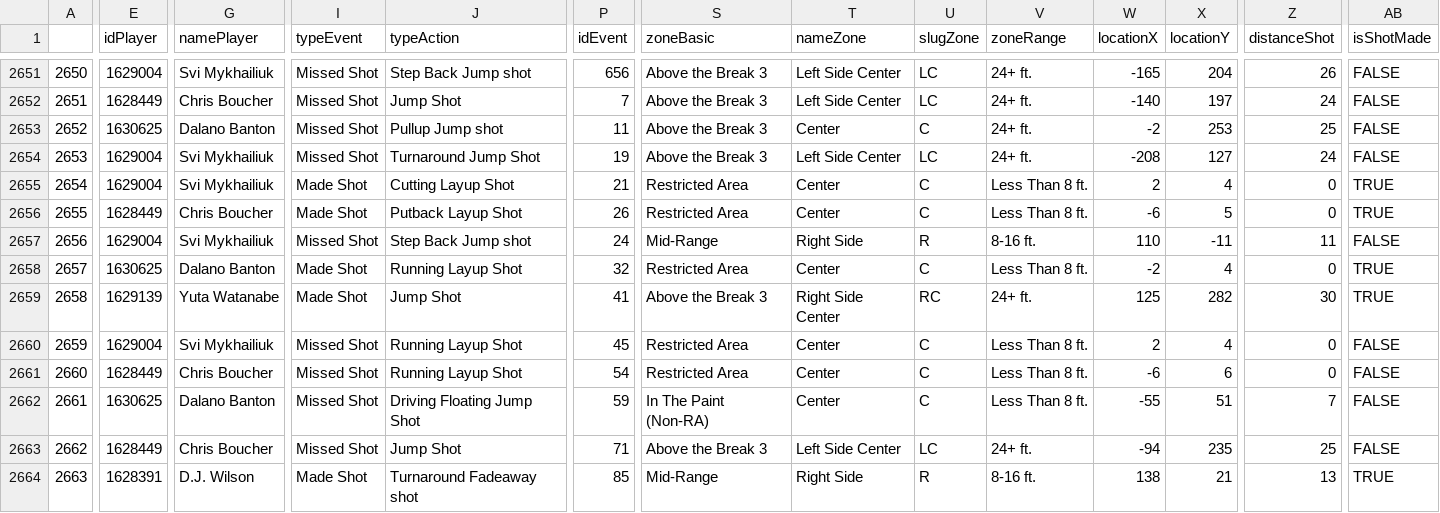
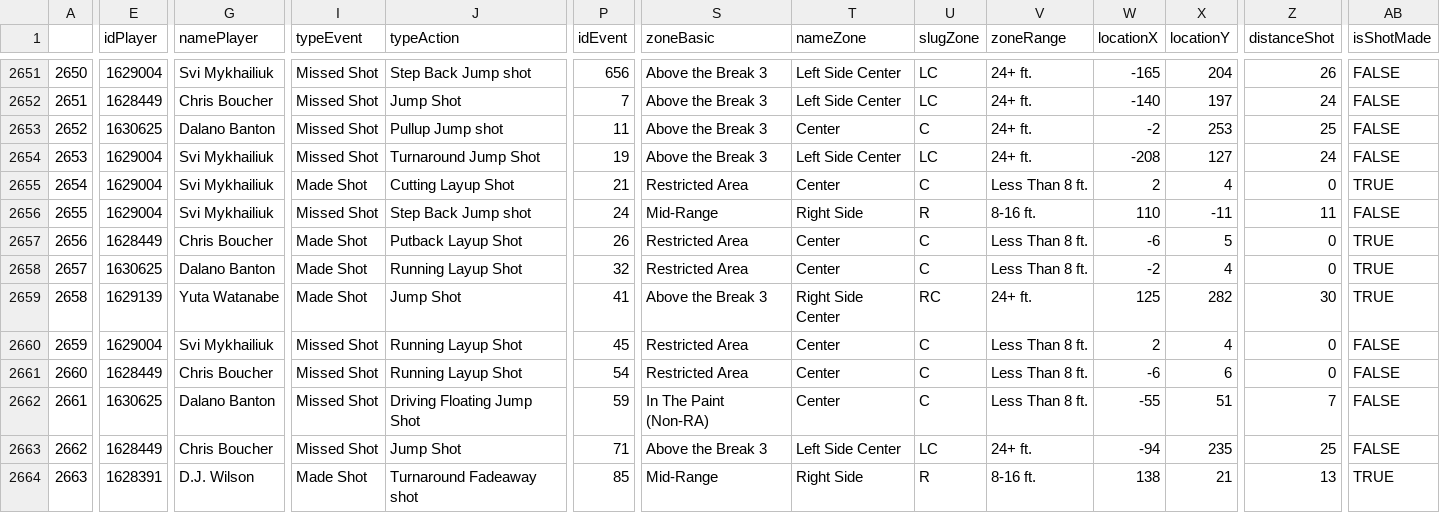
Before and after one commit to NoahCornish/TorontoRaptorsStatistics, a CSV file: Raptors_Shots.csv, drawn as a sheet; only a part is shown, gaps mark what is left out; the diff covers the shown part only; the diff names each change by its address in the sheet, - before the commit and + after, or states it on an @@ line.

```diff
--- a/Raptors_Shots.csv
+++ b/Raptors_Shots.csv
-E2656 (idPlayer): 1628449
+E2656 (idPlayer): 1629004
-G2656 (namePlayer): Chris Boucher
+G2656 (namePlayer): Svi Mykhailiuk
-I2656 (typeEvent): Made Shot
+I2656 (typeEvent): Missed Shot
-J2656 (typeAction): Putback Layup Shot
+J2656 (typeAction): Step Back Jump shot
-P2656 (idEvent): 26
+P2656 (idEvent): 24
-S2656 (zoneBasic): Restricted Area
+S2656 (zoneBasic): Mid-Range
-T2656 (nameZone): Center
+T2656 (nameZone): Right Side
-U2656 (slugZone): C
+U2656 (slugZone): R
-V2656 (zoneRange): Less Than 8 ft.
+V2656 (zoneRange): 8-16 ft.
-W2656 (locationX): -6
+W2656 (locationX): 110
-X2656 (locationY): 5
+X2656 (locationY): -11
-Z2656 (distanceShot): 0
+Z2656 (distanceShot): 11
-AB2656 (isShotMade): TRUE
+AB2656 (isShotMade): FALSE
-E2657 (idPlayer): 1629004
+E2657 (idPlayer): 1628449
-G2657 (namePlayer): Svi Mykhailiuk
+G2657 (namePlayer): Chris Boucher
-I2657 (typeEvent): Missed Shot
+I2657 (typeEvent): Made Shot
-J2657 (typeAction): Step Back Jump shot
+J2657 (typeAction): Putback Layup Shot
-P2657 (idEvent): 24
+P2657 (idEvent): 26
-S2657 (zoneBasic): Mid-Range
+S2657 (zoneBasic): Restricted Area
-T2657 (nameZone): Right Side
+T2657 (nameZone): Center
-U2657 (slugZone): R
+U2657 (slugZone): C
-V2657 (zoneRange): 8-16 ft.
+V2657 (zoneRange): Less Than 8 ft.
-W2657 (locationX): 110
+W2657 (locationX): -6
-X2657 (locationY): -11
+X2657 (locationY): 5
-Z2657 (distanceShot): 11
+Z2657 (distanceShot): 0
-AB2657 (isShotMade): FALSE
+AB2657 (isShotMade): TRUE
```
Also changed, not shown: 164 edited cells elsewhere in this file.
